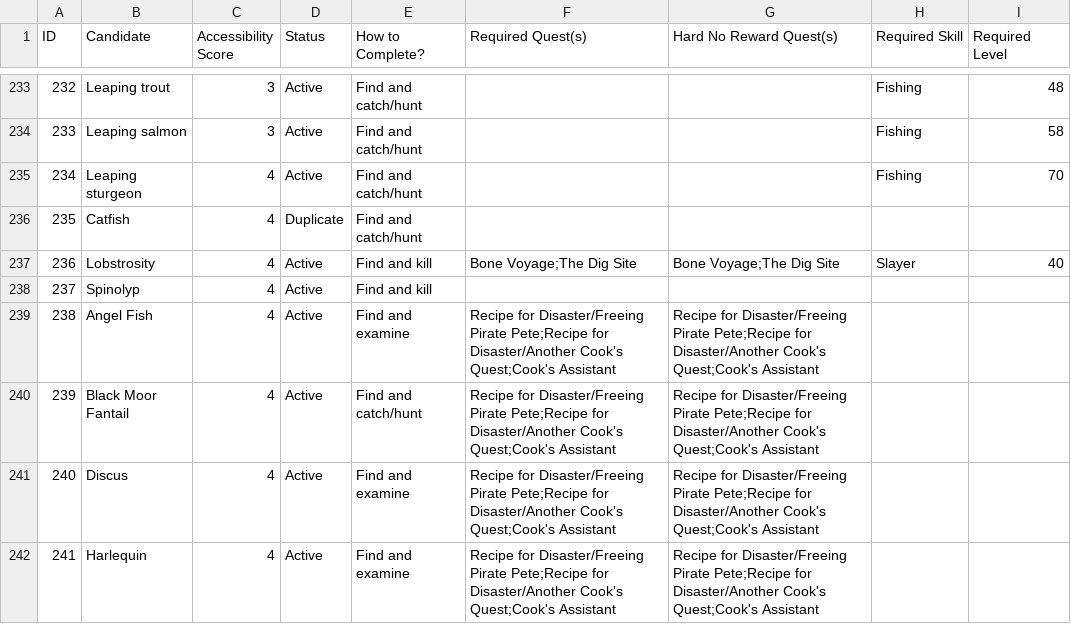
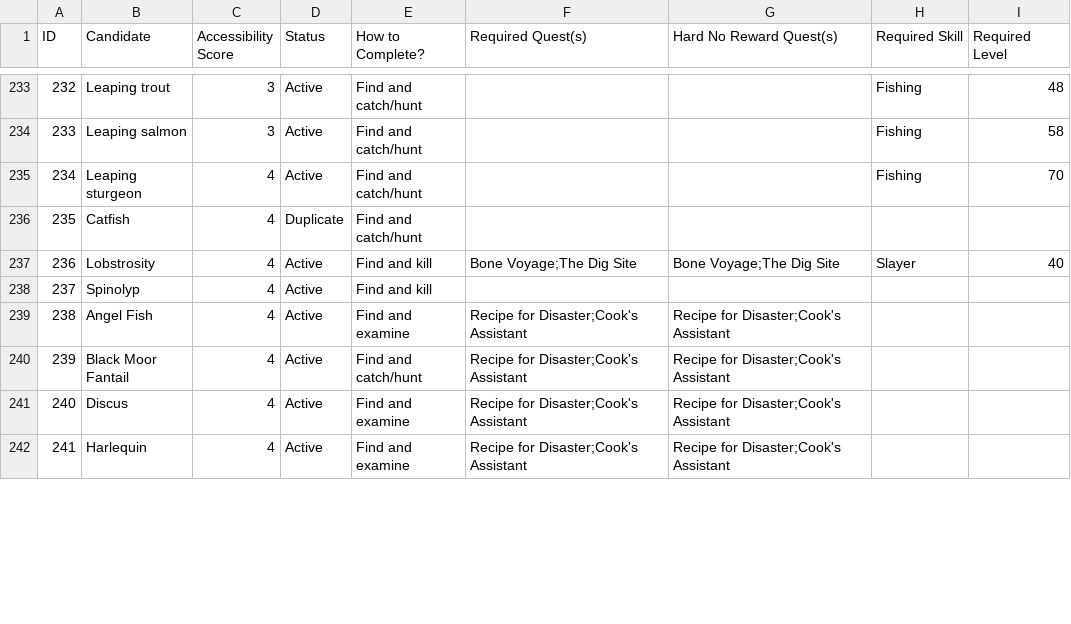
Before and after one commit to GChappo7/zoologist, a CSV file: data/creatures.csv, drawn as a sheet; only a part is shown, gaps mark what is left out; the diff covers the shown part only.

Commit message:
Normalize quest and miniquest requirements

```diff
--- a/data/creatures.csv
+++ b/data/creatures.csv
@@ -238,5 +238,5 @@ ID,Candidate,Accessibility Score,Status,How to Complete?,Required Quest(s),Hard
 "237","Spinolyp","4","Active","Find and kill","","","",""
-"238","Angel Fish","4","Active","Find and examine","Recipe for Disaster/Freeing Pirate Pete;Recipe for Disaster/Another Cook's Quest;Cook's Assistant","Recipe for Disaster/Freeing Pirate Pete;Recipe for Disaster/Another Cook's Quest;Cook's Assistant","",""
-"239","Black Moor Fantail","4","Active","Find and catch/hunt","Recipe for Disaster/Freeing Pirate Pete;Recipe for Disaster/Another Cook's Quest;Cook's Assistant","Recipe for Disaster/Freeing Pirate Pete;Recipe for Disaster/Another Cook's Quest;Cook's Assistant","",""
-"240","Discus","4","Active","Find and examine","Recipe for Disaster/Freeing Pirate Pete;Recipe for Disaster/Another Cook's Quest;Cook's Assistant","Recipe for Disaster/Freeing Pirate Pete;Recipe for Disaster/Another Cook's Quest;Cook's Assistant","",""
-"241","Harlequin","4","Active","Find and examine","Recipe for Disaster/Freeing Pirate Pete;Recipe for Disaster/Another Cook's Quest;Cook's Assistant","Recipe for Disaster/Freeing Pirate Pete;Recipe for Disaster/Another Cook's Quest;Cook's Assistant","",""
+"238","Angel Fish","4","Active","Find and examine","Recipe for Disaster;Cook's Assistant","Recipe for Disaster;Cook's Assistant","",""
+"239","Black Moor Fantail","4","Active","Find and catch/hunt","Recipe for Disaster;Cook's Assistant","Recipe for Disaster;Cook's Assistant","",""
+"240","Discus","4","Active","Find and examine","Recipe for Disaster;Cook's Assistant","Recipe for Disaster;Cook's Assistant","",""
+"241","Harlequin","4","Active","Find and examine","Recipe for Disaster;Cook's Assistant","Recipe for Disaster;Cook's Assistant","",""
```
Also changed, not shown: 18 edited cells elsewhere in this file.
